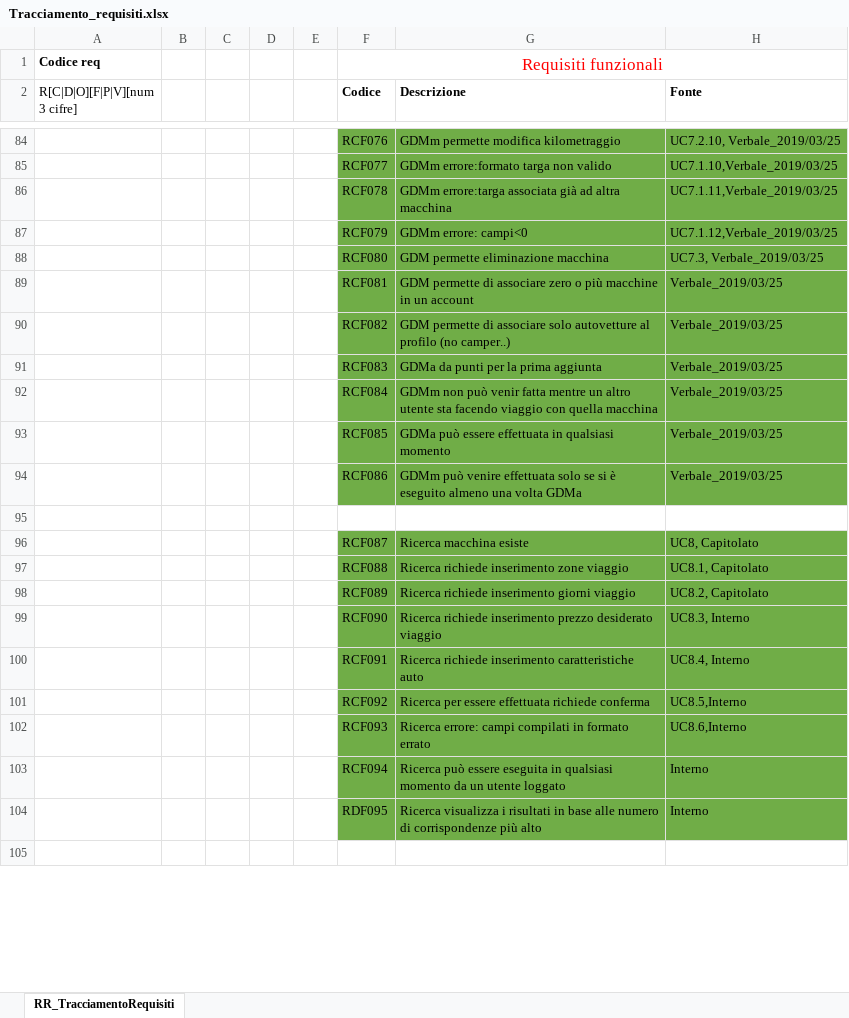
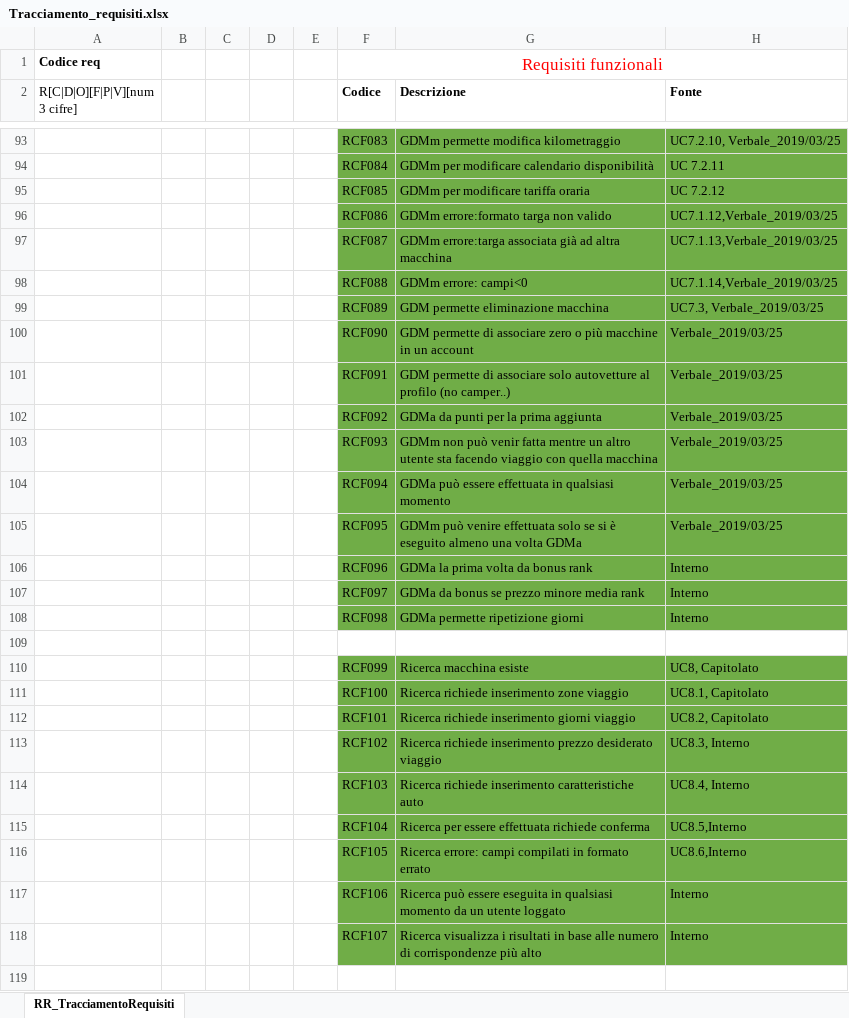
Before and after one commit to SweCyber13/P2PCS-frontend, an Excel workbook: Tracciamento_requisiti.xlsx, sheet RR_TracciamentoRequisiti, drawn as a sheet; only a part is shown, gaps mark what is left out; values as stored, in another font and other column widths than the file's, no borders; addresses are those after the commit; the diff covers the shown part only; the diff names each change by its address in the sheet, - before the commit and + after, or states it on an @@ line.

Commit message:
concluso tutto tracciamento e numerazione requisiti qualità e di vincolo

```diff
--- a/Tracciamento_requisiti.xlsx (sheet RR_TracciamentoRequisiti)
+++ b/Tracciamento_requisiti.xlsx (sheet RR_TracciamentoRequisiti)
-F93 (Codice): RCF076
+F93 (Codice): RCF083
+row 94:  |  |  |  |  | RCF084 | GDMm per modificare calendario disponibilità | UC 7.2.11
+row 95:  |  |  |  |  | RCF085 | GDMm per modificare tariffa oraria | UC 7.2.12
-F96 (Codice): RCF077
+F96 (Codice): RCF086
-H96 (Fonte): UC7.1.10,Verbale_2019/03/25
+H96 (Fonte): UC7.1.12,Verbale_2019/03/25
-F97 (Codice): RCF078
+F97 (Codice): RCF087
-H97 (Fonte): UC7.1.11,Verbale_2019/03/25
+H97 (Fonte): UC7.1.13,Verbale_2019/03/25
-F98 (Codice): RCF079
+F98 (Codice): RCF088
-H98 (Fonte): UC7.1.12,Verbale_2019/03/25
+H98 (Fonte): UC7.1.14,Verbale_2019/03/25
-F99 (Codice): RCF080
+F99 (Codice): RCF089
-F100 (Codice): RCF081
+F100 (Codice): RCF090
-F101 (Codice): RCF082
+F101 (Codice): RCF091
-F102 (Codice): RCF083
+F102 (Codice): RCF092
-F103 (Codice): RCF084
+F103 (Codice): RCF093
-F104 (Codice): RCF085
+F104 (Codice): RCF094
-F105 (Codice): RCF086
+F105 (Codice): RCF095
+row 106:  |  |  |  |  | RCF096 | GDMa la prima volta da bonus rank | Interno
+row 107:  |  |  |  |  | RCF097 | GDMa da bonus se prezzo minore media rank | Interno
+row 108:  |  |  |  |  | RCF098 | GDMa permette ripetizione giorni | Interno
-F110 (Codice): RCF087
+F110 (Codice): RCF099
-F111 (Codice): RCF088
+F111 (Codice): RCF100
-F112 (Codice): RCF089
+F112 (Codice): RCF101
-F113 (Codice): RCF090
+F113 (Codice): RCF102
-F114 (Codice): RCF091
+F114 (Codice): RCF103
-F115 (Codice): RCF092
+F115 (Codice): RCF104
-F116 (Codice): RCF093
+F116 (Codice): RCF105
-F117 (Codice): RCF094
+F117 (Codice): RCF106
-F118 (Codice): RDF095
+F118 (Codice): RCF107
```
Also changed, not shown: 53 added rows, 21 removed rows, 55 edited cells and cell formats elsewhere in this sheet.
